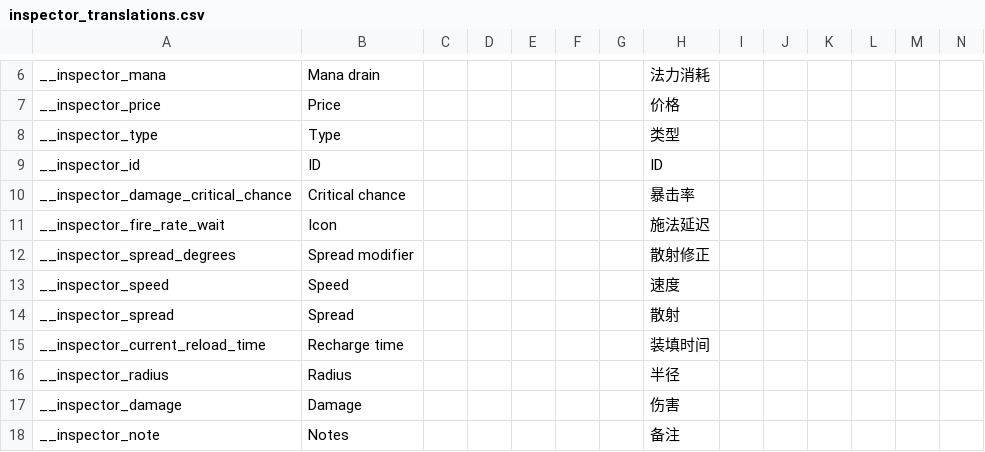
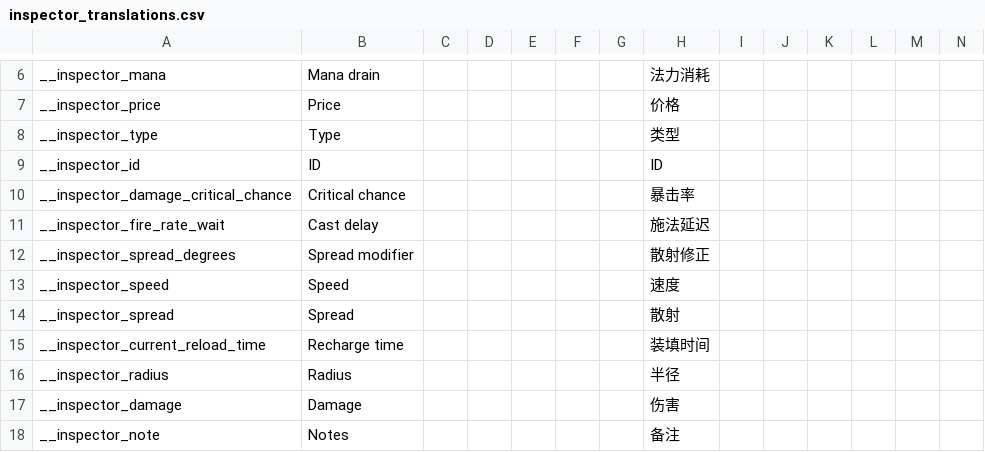
Before and after one commit to Tanimodori/noita-inspector, a CSV file: i18n/inspector_translations.csv, drawn as a sheet; only a part is shown, gaps mark what is left out.

Commit message:
Translation typo

```diff
--- a/i18n/inspector_translations.csv
+++ b/i18n/inspector_translations.csv
@@ -10,3 +10,3 @@ __inspector_id,ID,,,,,,ID,,,,,,
 __inspector_damage_critical_chance,Critical chance,,,,,,暴击率,,,,,,
-__inspector_fire_rate_wait,Icon,,,,,,施法延迟,,,,,,
+__inspector_fire_rate_wait,Cast delay,,,,,,施法延迟,,,,,,
 __inspector_spread_degrees,Spread modifier,,,,,,散射修正,,,,,,
```
